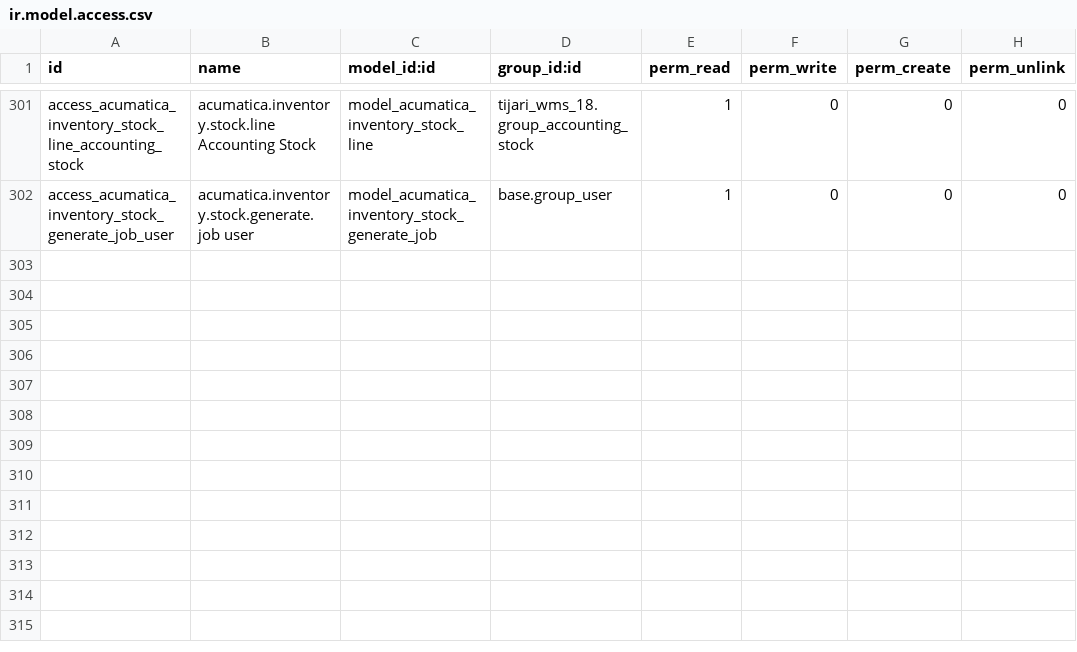
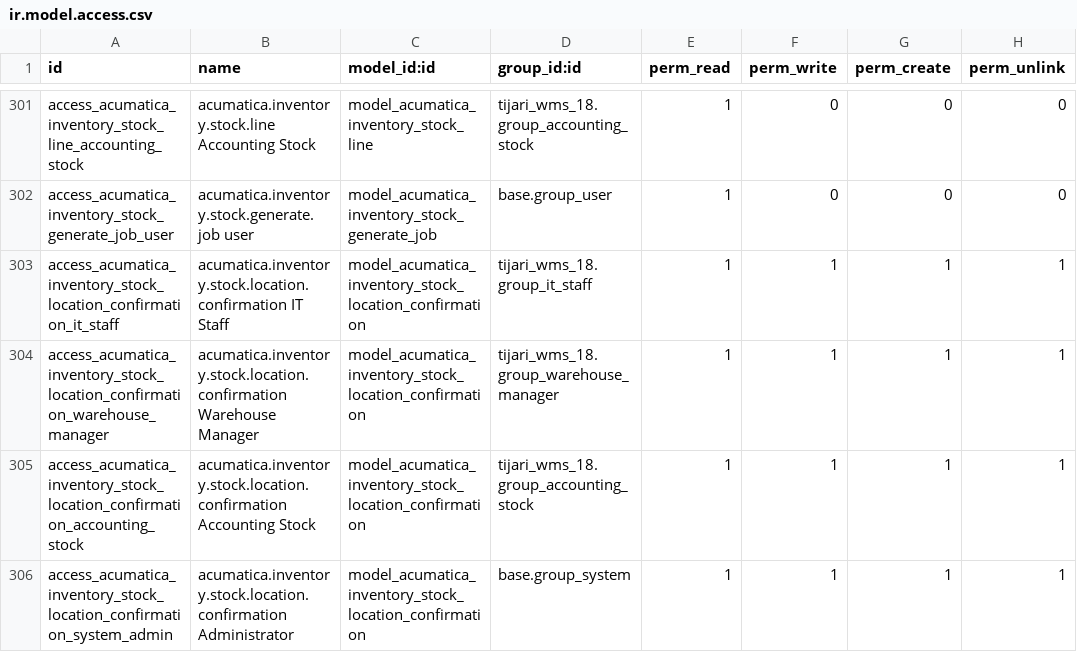
Before and after one commit to Agilar011/WMS-Tijari, a CSV file: acumatica_all_import/security/ir.model.access.csv, drawn as a sheet; only a part is shown, gaps mark what is left out.

Commit message:
Optimalisasi Dashboard, Perubahan Flow Begbal ; untuk sekarang menggunakan Receipts/Picking & tidak menggunakan stock opname, Penambahan pembuatan lokasi consignment saat BegBal & Validasi Penamaan di Stock Location

```diff
--- a/acumatica_all_import/security/ir.model.access.csv
+++ b/acumatica_all_import/security/ir.model.access.csv
@@ -302 +302,5 @@ access_acumatica_inventory_stock_line_accounting_stock,acumatica.inventory.stock
 access_acumatica_inventory_stock_generate_job_user,acumatica.inventory.stock.generate.job user,model_acumatica_inventory_stock_generate_job,base.group_user,1,0,0,0
+access_acumatica_inventory_stock_location_confirmation_it_staff,acumatica.inventory.stock.location.confirmation IT Staff,model_acumatica_inventory_stock_location_confirmation,tijari_wms_18.group_it_staff,1,1,1,1
+access_acumatica_inventory_stock_location_confirmation_warehouse_manager,acumatica.inventory.stock.location.confirmation Warehouse Manager,model_acumatica_inventory_stock_location_confirmation,tijari_wms_18.group_warehouse_manager,1,1,1,1
+access_acumatica_inventory_stock_location_confirmation_accounting_stock,acumatica.inventory.stock.location.confirmation Accounting Stock,model_acumatica_inventory_stock_location_confirmation,tijari_wms_18.group_accounting_stock,1,1,1,1
+access_acumatica_inventory_stock_location_confirmation_system_admin,acumatica.inventory.stock.location.confirmation Administrator,model_acumatica_inventory_stock_location_confirmation,base.group_system,1,1,1,1
```
Also changed, not shown: 11 other files.
